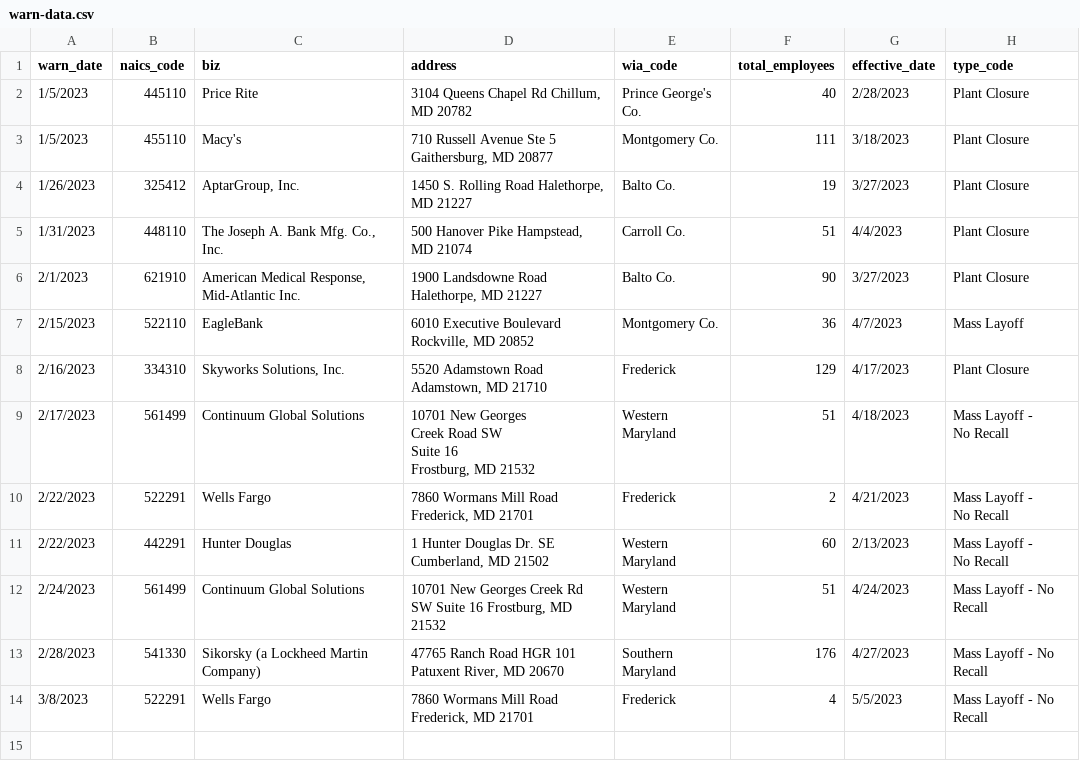
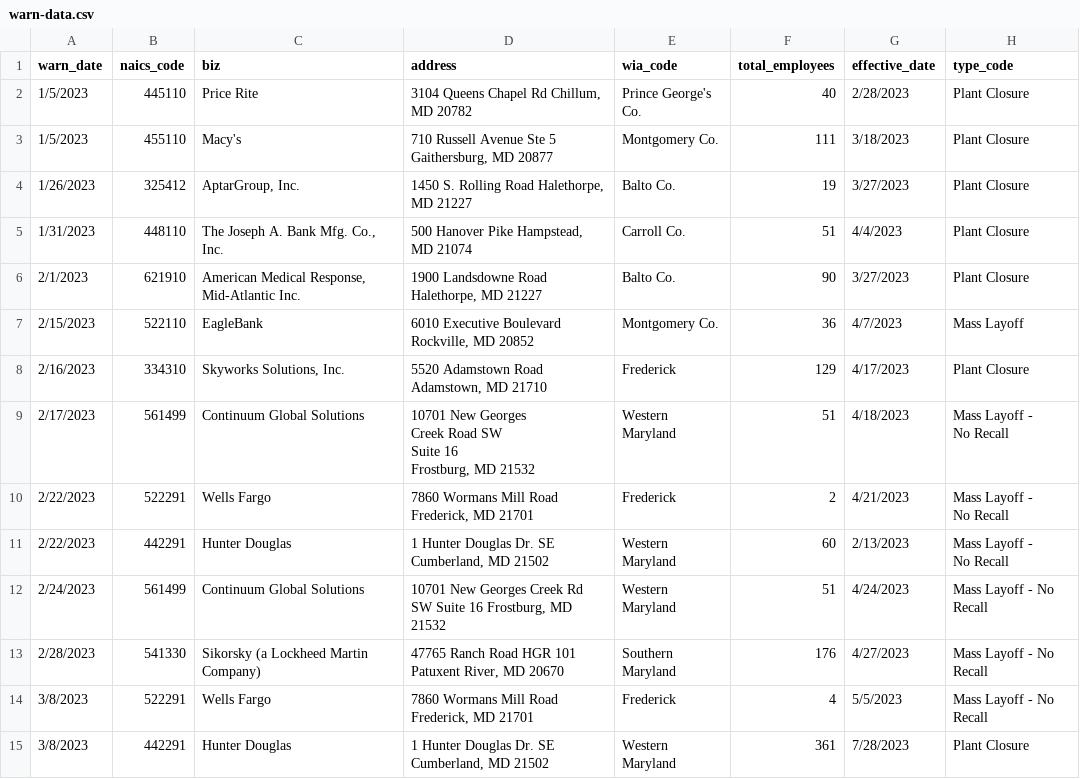
Before and after one commit to tedschurter/first_nicar_github_scraper, a CSV file: warn-data.csv, drawn as a sheet; the diff names each change by its address in the sheet, - before the commit and + after, or states it on an @@ line.

```diff
--- a/warn-data.csv
+++ b/warn-data.csv
+row 15: 3/8/2023 | 442291 | Hunter Douglas | 1 Hunter Douglas Dr. SE Cumberland, MD 21502 | Western Maryland | 361 | 7/28/2023 | Plant Closure
```
